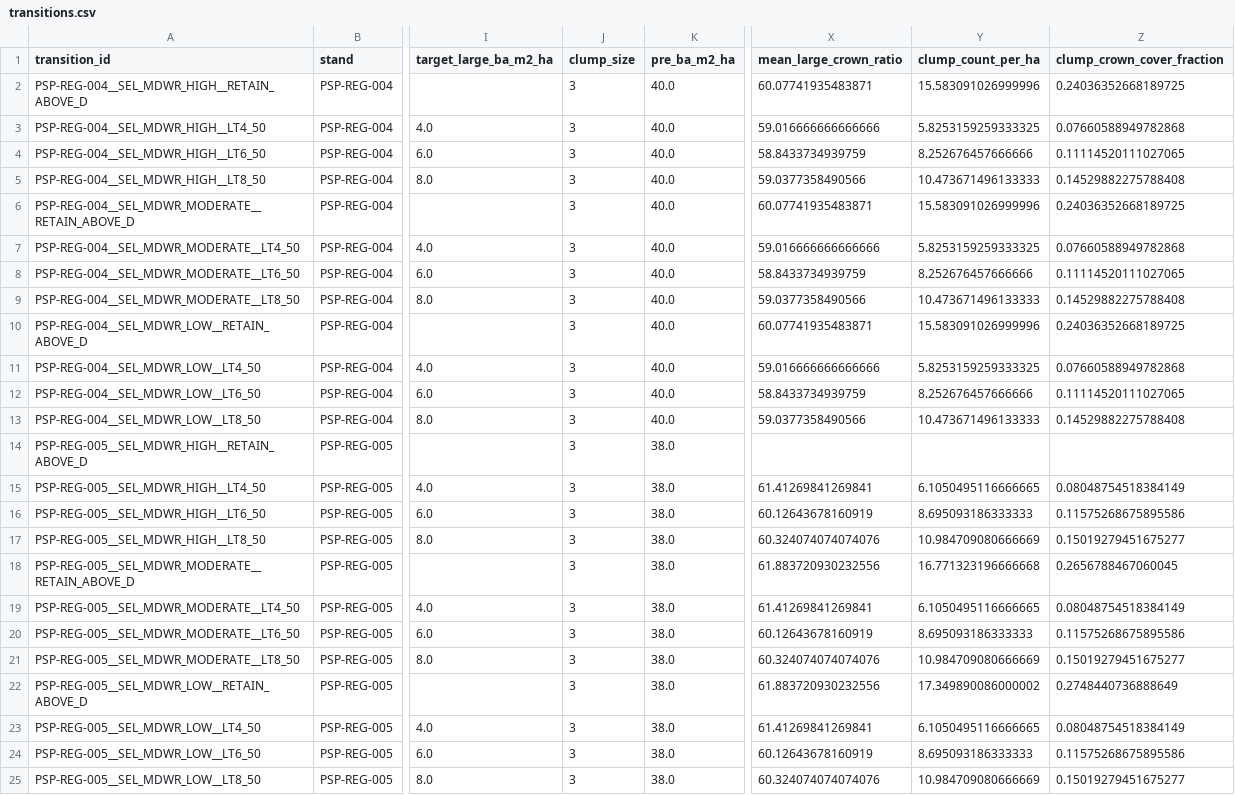
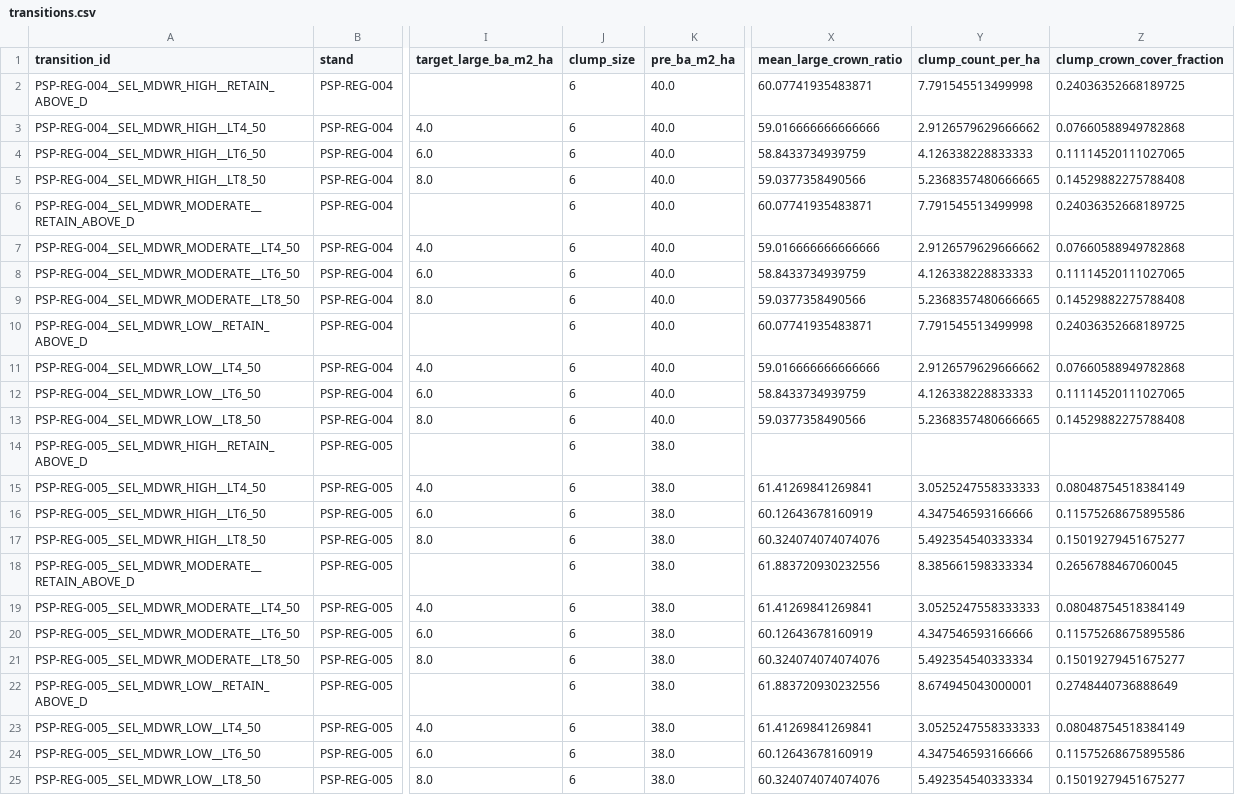
Before and after one commit to UBC-FRESH/femic-afrf-knifecreek-instance, a CSV file: ws4/policy_pilot_v0/transitions.csv, drawn as a sheet; only a part is shown, gaps mark what is left out; the diff names each change by its address in the sheet, - before the commit and + after, or states it on an @@ line.

```diff
--- a/ws4/policy_pilot_v0/transitions.csv
+++ b/ws4/policy_pilot_v0/transitions.csv
-J2:J25 (clump_size): 3
+J2:J25 (clump_size): 6
-Y2 (clump_count_per_ha): 15.583091026999996
+Y2 (clump_count_per_ha): 7.791545513499998
-Y3 (clump_count_per_ha): 5.8253159259333325
+Y3 (clump_count_per_ha): 2.9126579629666662
-Y4 (clump_count_per_ha): 8.252676457666666
+Y4 (clump_count_per_ha): 4.126338228833333
-Y5 (clump_count_per_ha): 10.473671496133333
+Y5 (clump_count_per_ha): 5.2368357480666665
-Y6 (clump_count_per_ha): 15.583091026999996
+Y6 (clump_count_per_ha): 7.791545513499998
-Y7 (clump_count_per_ha): 5.8253159259333325
+Y7 (clump_count_per_ha): 2.9126579629666662
-Y8 (clump_count_per_ha): 8.252676457666666
+Y8 (clump_count_per_ha): 4.126338228833333
-Y9 (clump_count_per_ha): 10.473671496133333
+Y9 (clump_count_per_ha): 5.2368357480666665
-Y10 (clump_count_per_ha): 15.583091026999996
+Y10 (clump_count_per_ha): 7.791545513499998
-Y11 (clump_count_per_ha): 5.8253159259333325
+Y11 (clump_count_per_ha): 2.9126579629666662
-Y12 (clump_count_per_ha): 8.252676457666666
+Y12 (clump_count_per_ha): 4.126338228833333
-Y13 (clump_count_per_ha): 10.473671496133333
+Y13 (clump_count_per_ha): 5.2368357480666665
-Y15 (clump_count_per_ha): 6.1050495116666665
+Y15 (clump_count_per_ha): 3.0525247558333333
-Y16 (clump_count_per_ha): 8.695093186333333
+Y16 (clump_count_per_ha): 4.347546593166666
-Y17 (clump_count_per_ha): 10.984709080666669
+Y17 (clump_count_per_ha): 5.492354540333334
-Y18 (clump_count_per_ha): 16.771323196666668
+Y18 (clump_count_per_ha): 8.385661598333334
-Y19 (clump_count_per_ha): 6.1050495116666665
+Y19 (clump_count_per_ha): 3.0525247558333333
-Y20 (clump_count_per_ha): 8.695093186333333
+Y20 (clump_count_per_ha): 4.347546593166666
-Y21 (clump_count_per_ha): 10.984709080666669
+Y21 (clump_count_per_ha): 5.492354540333334
-Y22 (clump_count_per_ha): 17.349890086000002
+Y22 (clump_count_per_ha): 8.674945043000001
-Y23 (clump_count_per_ha): 6.1050495116666665
+Y23 (clump_count_per_ha): 3.0525247558333333
-Y24 (clump_count_per_ha): 8.695093186333333
+Y24 (clump_count_per_ha): 4.347546593166666
-Y25 (clump_count_per_ha): 10.984709080666669
+Y25 (clump_count_per_ha): 5.492354540333334
```
Also changed, not shown: ws4/policy_pilot_v0/benchmark.csv, ws4/policy_pilot_v0/clump_scenario_summary.csv, 21 other files.
